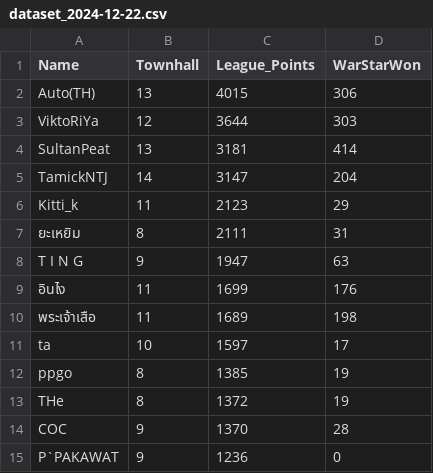
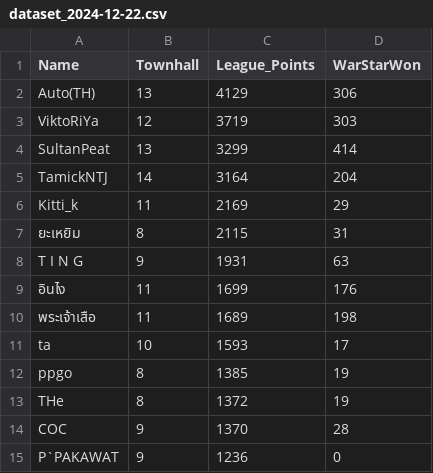
Before and after one commit to Wichaphon/COC-WhitePhantom-Data, a CSV file: data/dataset_2024-12-22.csv, drawn as a sheet; only a part is shown.

Commit message:
update trophy before christmas

```diff
--- a/data/dataset_2024-12-22.csv
+++ b/data/dataset_2024-12-22.csv
@@ -1,12 +1,12 @@
 Name ,Townhall,League_Points,WarStarWon
-Auto(TH),13,4015,306
-ViktoRiYa,12,3644,303
-SultanPeat,13,3181,414
-TamickNTJ,14,3147,204
-Kitti_k,11,2123,29
-ยะเหยิม,8,2111,31
-T I N G,9,1947,63
+Auto(TH),13,4129,306
+ViktoRiYa,12,3719,303
+SultanPeat,13,3299,414
+TamickNTJ,14,3164,204
+Kitti_k,11,2169,29
+ยะเหยิม,8,2115,31
+T I N G,9,1931,63
 อินไง,11,1699,176
 พระเจ้าเสือ,11,1689,198
-ta,10,1597,17
+ta,10,1593,17
 ppgo,8,1385,19
```
